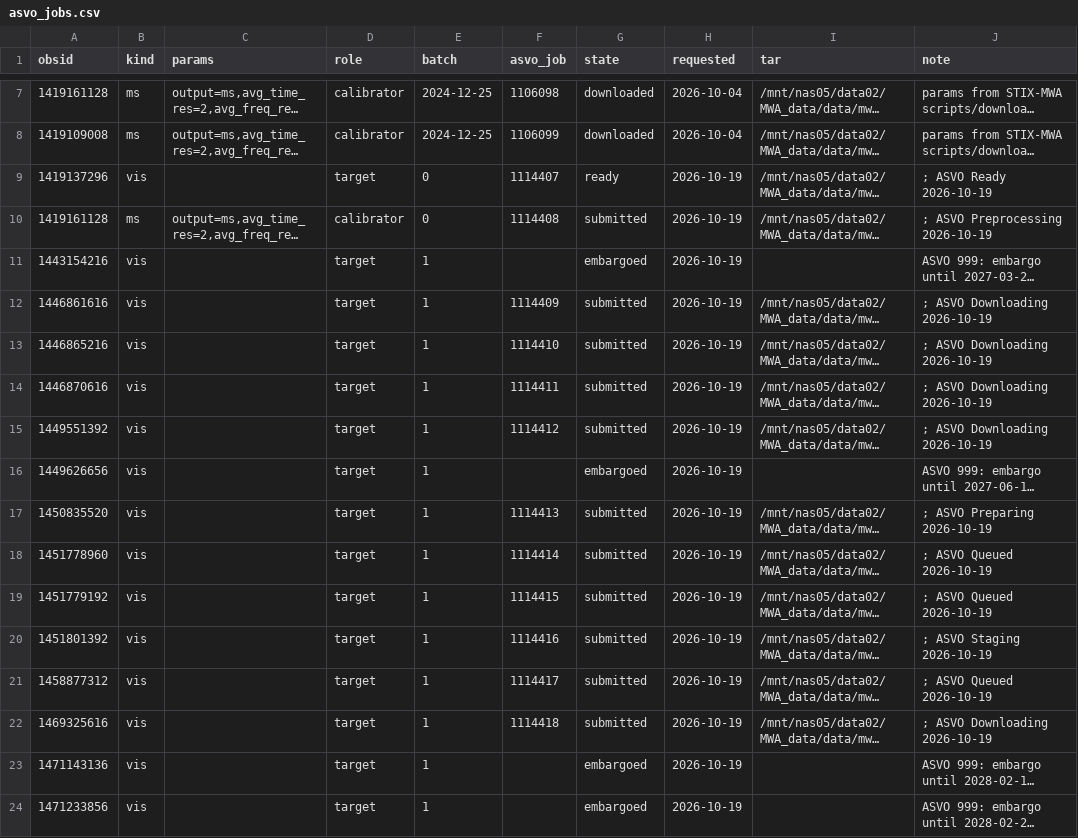
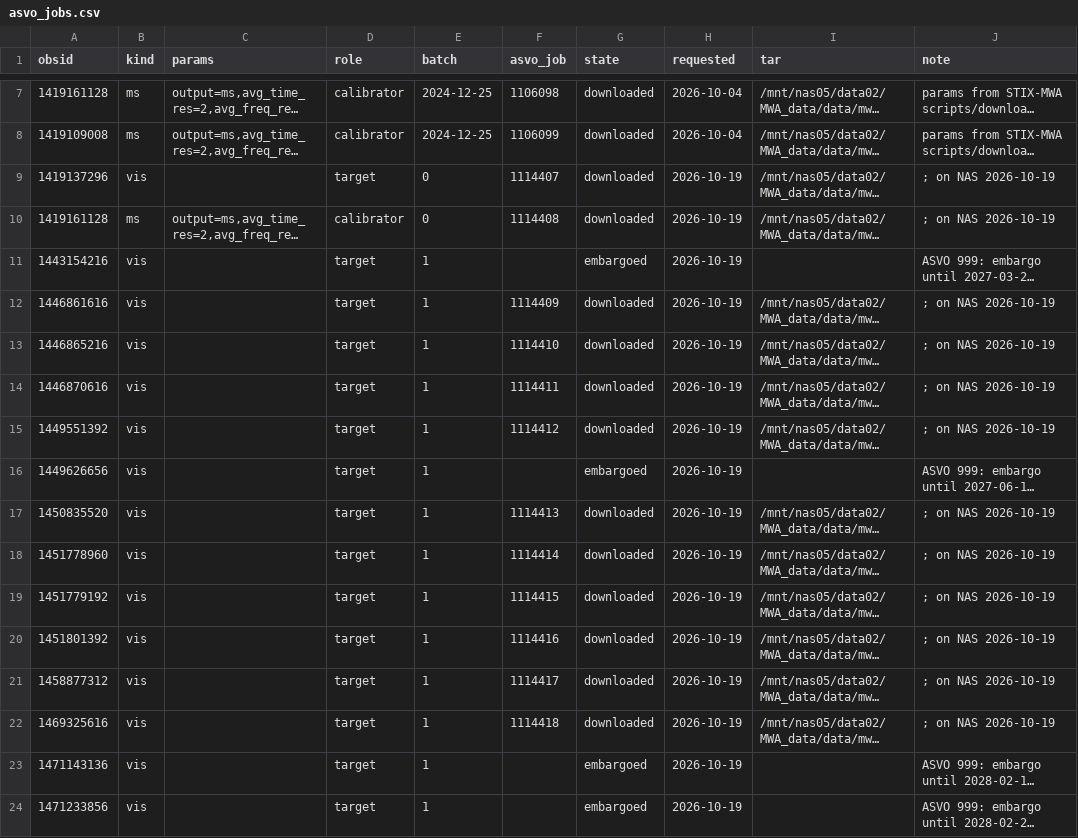
Before and after one commit to i4Ds/solar-burst-multiview, a CSV file: configs/asvo_jobs.csv, drawn as a sheet; only a part is shown, gaps mark what is left out; long unchanged cells end in …; the diff covers the shown part only; the diff names each change by its address in the sheet, - before the commit and + after, or states it on an @@ line.

```diff
--- a/configs/asvo_jobs.csv
+++ b/configs/asvo_jobs.csv
-G9 (state): ready
+G9 (state): downloaded
-J9 (note): ; ASVO Ready 2026-10-19
+J9 (note): ; on NAS 2026-10-19
-G10 (state): submitted
+G10 (state): downloaded
-J10 (note): ; ASVO Preprocessing 2026-10-19
+J10 (note): ; on NAS 2026-10-19
-G12:G15 (state): submitted
+G12:G15 (state): downloaded
-J12:J15 (note): ; ASVO Downloading 2026-10-19
+J12:J15 (note): ; on NAS 2026-10-19
-G17:G22 (state): submitted
+G17:G22 (state): downloaded
-J17 (note): ; ASVO Preparing 2026-10-19
+J17 (note): ; on NAS 2026-10-19
-J18:J19 (note): ; ASVO Queued 2026-10-19
+J18:J19 (note): ; on NAS 2026-10-19
-J20 (note): ; ASVO Staging 2026-10-19
+J20 (note): ; on NAS 2026-10-19
-J21 (note): ; ASVO Queued 2026-10-19
+J21 (note): ; on NAS 2026-10-19
-J22 (note): ; ASVO Downloading 2026-10-19
+J22 (note): ; on NAS 2026-10-19
```
Also changed, not shown: 10 edited cells elsewhere in this file, 2 other files.
